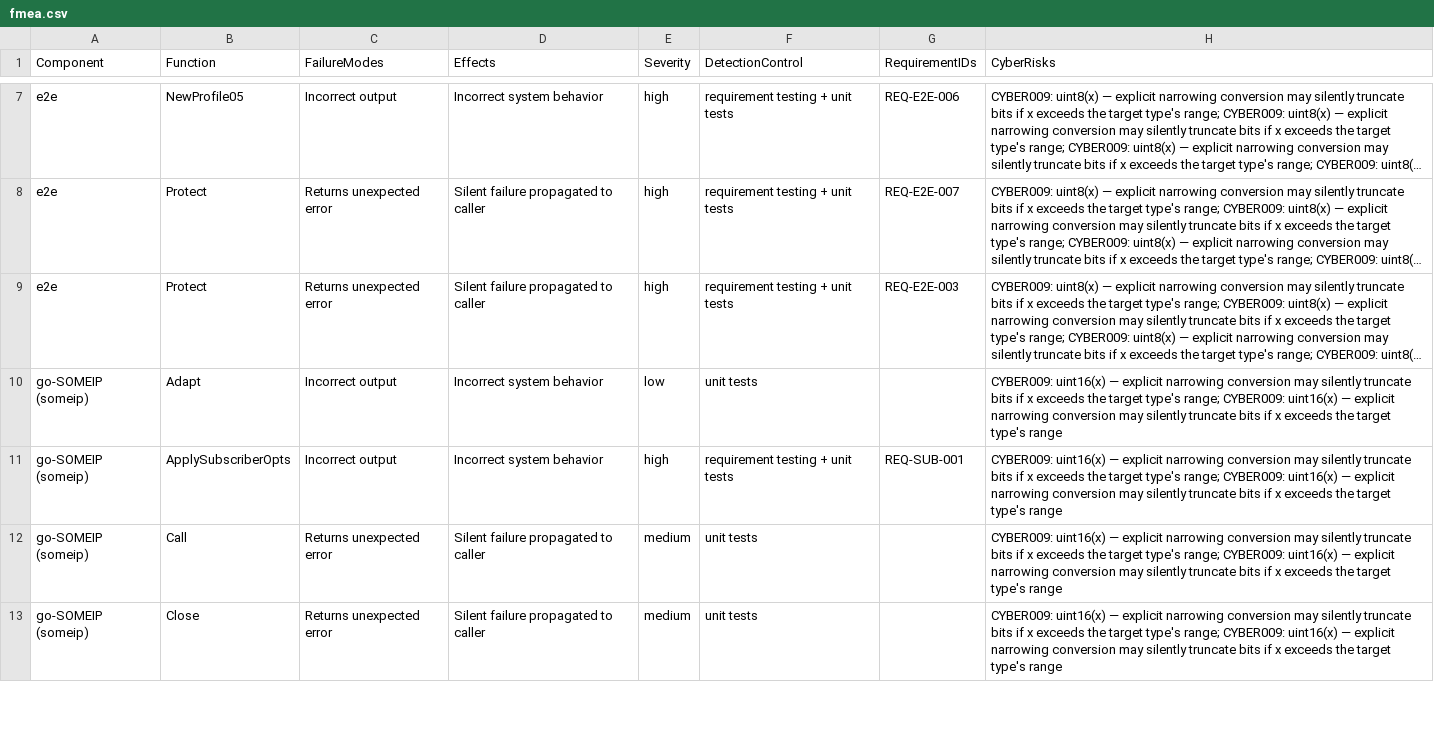
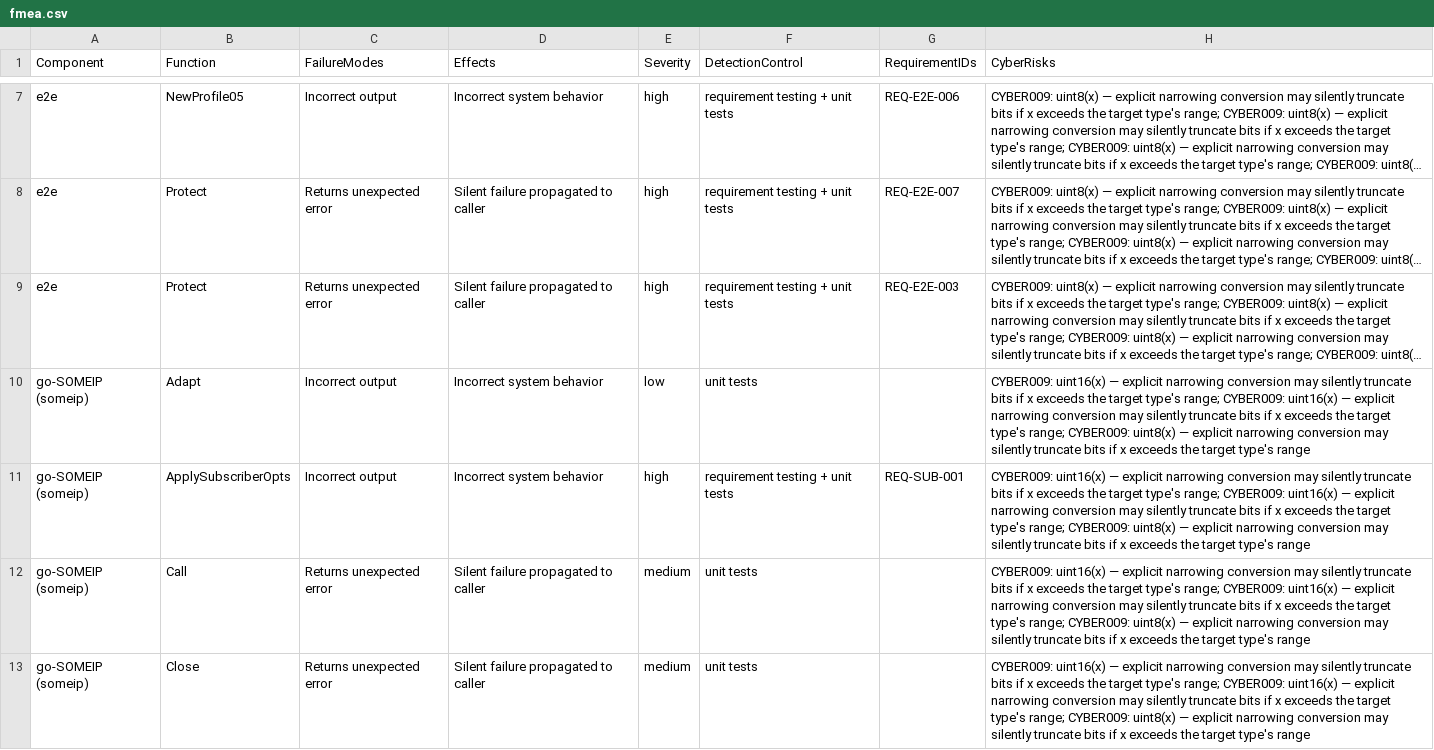
Before and after one commit to SoundMatt/go-SOMEIP, a CSV file: fmea.csv, drawn as a sheet; only a part is shown, gaps mark what is left out; long unchanged cells end in …; the diff covers the shown part only; the diff names each change by its address in the sheet, - before the commit and + after, or states it on an @@ line.

```diff
--- a/fmea.csv
+++ b/fmea.csv
-H10:H13 (CyberRisks): …target type's range
+H10:H13 (CyberRisks): …target type's range; CYBER009: uint8(x) — explicit narrowing conversion may silently truncate bits if x exceeds the target type's range
```
Also changed, not shown: 2 added rows and 9 edited cells elsewhere in this file, 7 other files.
